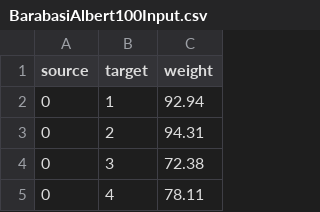
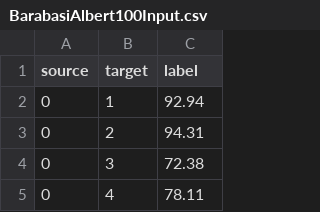
Before and after one commit to LuisChore/ADAProjectGraph, a CSV file: GephiFiles/Project3/BarabasiAlbert100Input.csv, drawn as a sheet; only a part is shown.

```diff
--- a/GephiFiles/Project3/BarabasiAlbert100Input.csv
+++ b/GephiFiles/Project3/BarabasiAlbert100Input.csv
@@ -1,2 +1,2 @@
-source;target;weight
+source;target;label
 0;1;92.94
```
Also changed, not shown: GephiFiles/Project3/BarabasiAlbert30Input.csv, GephiFiles/Project3/BarabasiAlbert500Input.csv, 35 other files.
